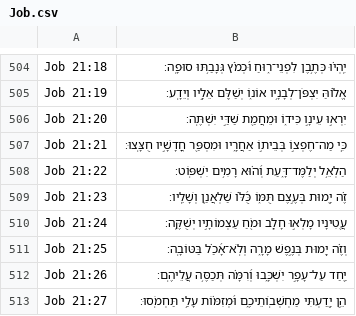
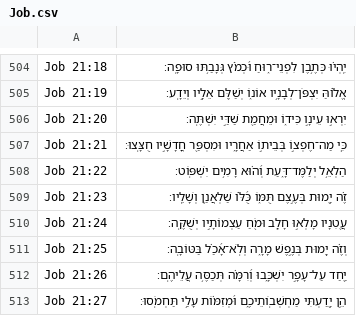
Before and after one commit to bdenckla/MAM-for-Sefaria, a CSV file: out/csv-ajf/Job.csv, drawn as a sheet; only a part is shown, gaps mark what is left out.

```diff
--- a/out/csv-ajf/Job.csv
+++ b/out/csv-ajf/Job.csv
@@ -509,3 +509,3 @@ Job 21:22,הַלְאֵ֥ל יְלַמֶּד־דָּ֑עַת וְ֝ה֗וּא ר
 Job 21:23,זֶ֗ה יָ֭מוּת בְּעֶ֣צֶם תֻּמּ֑וֹ כֻּ֝לּ֗וֹ שַׁלְאֲנַ֥ן וְשָׁלֵֽיו׃,,
-Job 21:24,עֲ֭טִינָיו מָלְא֣וּ חָלָ֑ב וּמֹ֖חַ עַצְמוֹתָ֣יו יְשֻׁקֶּֽה׃,,
+Job 21:24,עֲ֭טִנָיו מָלְא֣וּ חָלָ֑ב וּמֹ֖חַ עַצְמוֹתָ֣יו יְשֻׁקֶּֽה׃,,
 Job 21:25,וְזֶ֗ה יָ֭מוּת בְּנֶ֣פֶשׁ מָרָ֑ה וְלֹֽא־אָ֝כַ֗ל בַּטּוֹבָֽה׃,,
```
Also changed, not shown: out/csv/Job.csv, 2 other files.
